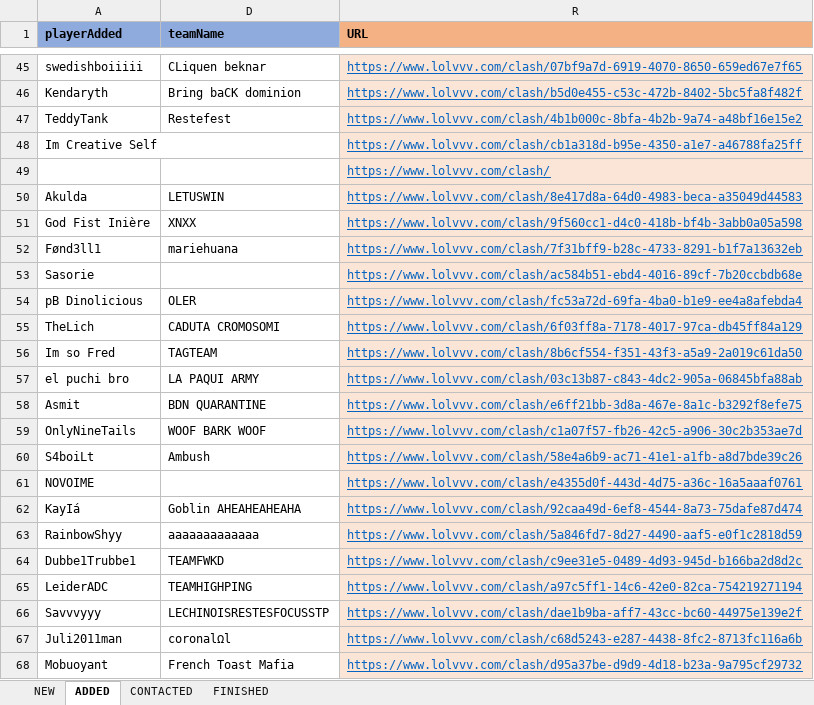
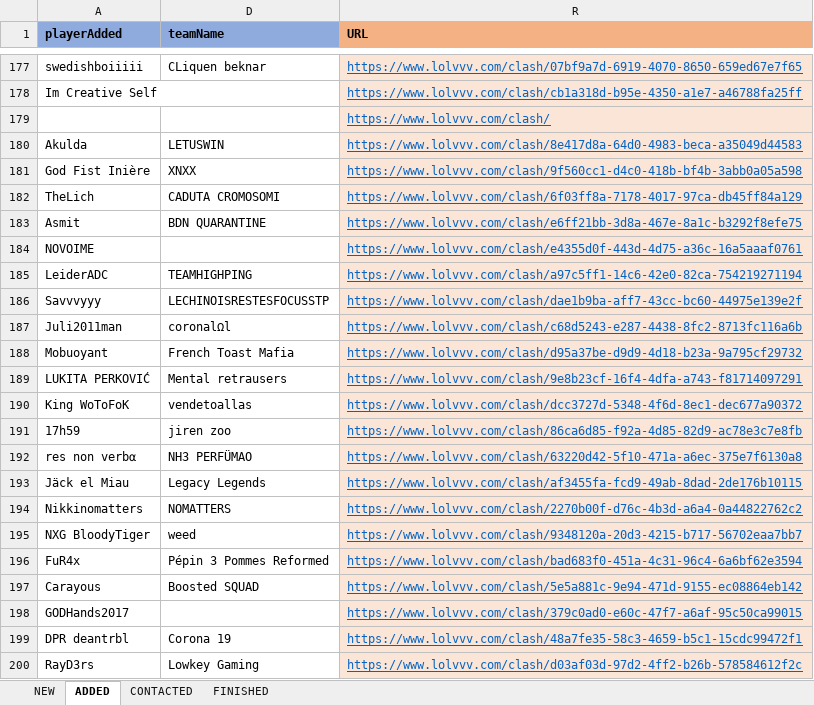
Before and after one commit to hk86/lolvvv-assets, an Excel workbook: private/CLASH_CONTACT_2.xlsm, sheet ADDED, drawn as a sheet; only a part is shown, gaps mark what is left out; the shorter side is filled out with more unchanged rows; values as stored, in another font and other column widths than the file's, no borders; conditional formats not drawn; removed rows and columns are numbered as before the commit, all else as after; the diff covers the shown part only; the diff names each change by its address in the sheet, - before the commit and + after, or states it on an @@ line.

Commit message:
update clash contact

```diff
--- a/private/CLASH_CONTACT_2.xlsm (sheet ADDED)
+++ b/private/CLASH_CONTACT_2.xlsm (sheet ADDED)
-row 46: Kendaryth | Bring baCK dominion | https://www.lolvvv.com/clash/b5d0e455-c53c-472b-8402-5bc5fa8f482f
-row 47: TeddyTank | Restefest | https://www.lolvvv.com/clash/4b1b000c-8bfa-4b2b-9a74-a48bf16e15e2
-row 52: Fønd3ll1 | mariehuana | https://www.lolvvv.com/clash/7f31bff9-b28c-4733-8291-b1f7a13632eb
-row 53: Sasorie |  | https://www.lolvvv.com/clash/ac584b51-ebd4-4016-89cf-7b20ccbdb68e
-row 54: pB Dinolicious | OLER | https://www.lolvvv.com/clash/fc53a72d-69fa-4ba0-b1e9-ee4a8afebda4
-row 56: Im so Fred | TAGTEAM | https://www.lolvvv.com/clash/8b6cf554-f351-43f3-a5a9-2a019c61da50
-row 57: el puchi bro | LA PAQUI ARMY | https://www.lolvvv.com/clash/03c13b87-c843-4dc2-905a-06845bfa88ab
-row 59: OnlyNineTails | WOOF BARK WOOF | https://www.lolvvv.com/clash/c1a07f57-fb26-42c5-a906-30c2b353ae7d
-row 60: S4boiLt | Ambush | https://www.lolvvv.com/clash/58e4a6b9-ac71-41e1-a1fb-a8d7bde39c26
-row 62: KayIá | Goblin AHEAHEAHEAHA | https://www.lolvvv.com/clash/92caa49d-6ef8-4544-8a73-75dafe87d474
-row 63: RainbowShyy | aaaaaaaaaaaaa | https://www.lolvvv.com/clash/5a846fd7-8d27-4490-aaf5-e0f1c2818d59
-row 64: Dubbe1Trubbe1 | TEAMFWKD | https://www.lolvvv.com/clash/c9ee31e5-0489-4d93-945d-b166ba2d8d2c
```
Also changed, not shown: 152 added rows and 23 removed rows elsewhere in this sheet, sheet NEW, sheet CONTACTED, formulas that keep their value, hidden cells.
